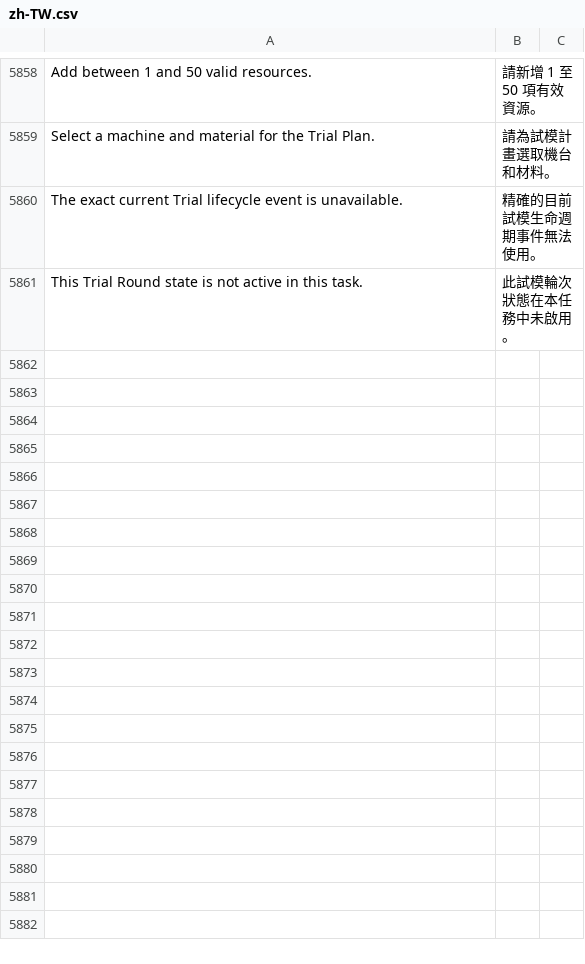
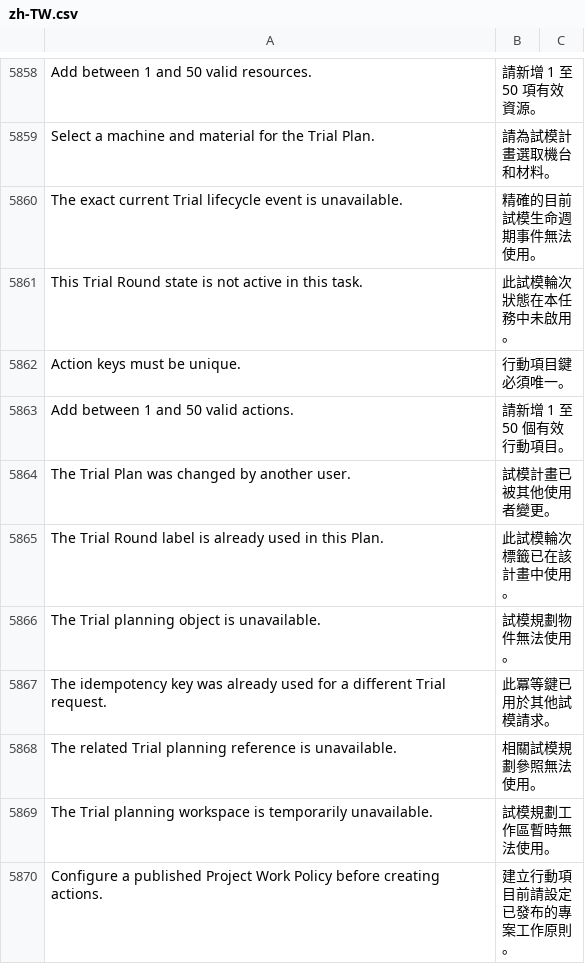
Before and after one commit to kaibowang-hash/jce_npi, a CSV file: apps/npi_core/npi_core/translations/zh-TW.csv, drawn as a sheet; only a part is shown, gaps mark what is left out.

Commit message:
feat(trial): add planning repository and api

```diff
--- a/apps/npi_core/npi_core/translations/zh-TW.csv
+++ b/apps/npi_core/npi_core/translations/zh-TW.csv
@@ -5861 +5861,10 @@ The exact current Trial lifecycle event is unavailable.,精確的目前試模生
 This Trial Round state is not active in this task.,此試模輪次狀態在本任務中未啟用。
+Action keys must be unique.,行動項目鍵必須唯一。
+Add between 1 and 50 valid actions.,請新增 1 至 50 個有效行動項目。
+The Trial Plan was changed by another user.,試模計畫已被其他使用者變更。
+The Trial Round label is already used in this Plan.,此試模輪次標籤已在該計畫中使用。
+The Trial planning object is unavailable.,試模規劃物件無法使用。
+The idempotency key was already used for a different Trial request.,此冪等鍵已用於其他試模請求。
+The related Trial planning reference is unavailable.,相關試模規劃參照無法使用。
+The Trial planning workspace is temporarily unavailable.,試模規劃工作區暫時無法使用。
+Configure a published Project Work Policy before creating actions.,建立行動項目前請設定已發布的專案工作原則。
```
Also changed, not shown: apps/npi_core/npi_core/translations/zh.csv, 16 other files.
